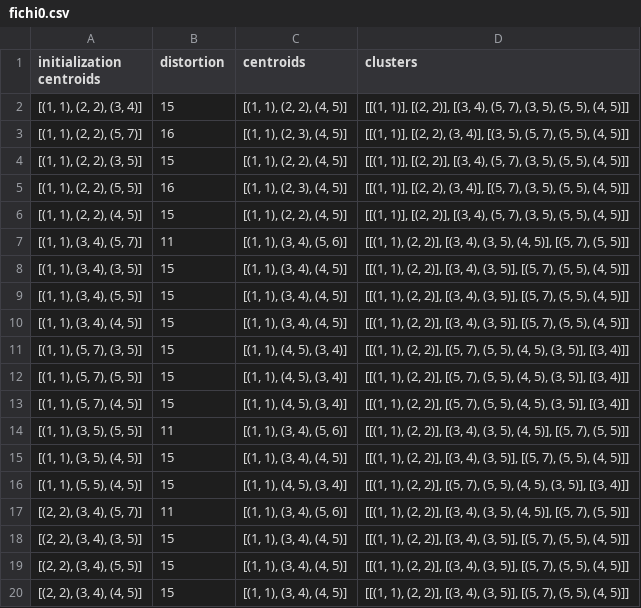
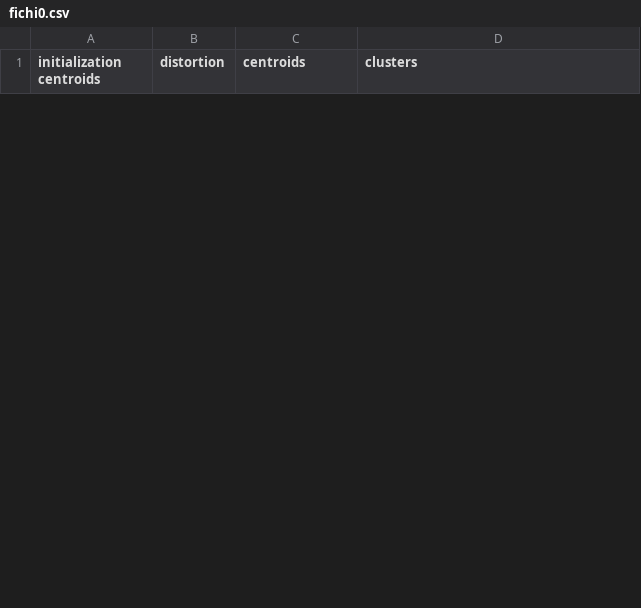
Before and after one commit to TheodoreMoulaert/LEPL1503-K-means-algorithm, a CSV file: python/fichi0.csv, drawn as a sheet; only a part is shown; the diff covers the shown part only.

```diff
--- a/python/fichi0.csv
+++ b/python/fichi0.csv
@@ -1,20 +1 @@
 initialization centroids,distortion,centroids,clusters
-"[(1, 1), (2, 2), (3, 4)]",15,"[(1, 1), (2, 2), (4, 5)]","[[(1, 1)], [(2, 2)], [(3, 4), (5, 7), (3, 5), (5, 5), (4, 5)]]"
-"[(1, 1), (2, 2), (5, 7)]",16,"[(1, 1), (2, 3), (4, 5)]","[[(1, 1)], [(2, 2), (3, 4)], [(3, 5), (5, 7), (5, 5), (4, 5)]]"
-"[(1, 1), (2, 2), (3, 5)]",15,"[(1, 1), (2, 2), (4, 5)]","[[(1, 1)], [(2, 2)], [(3, 4), (5, 7), (3, 5), (5, 5), (4, 5)]]"
-"[(1, 1), (2, 2), (5, 5)]",16,"[(1, 1), (2, 3), (4, 5)]","[[(1, 1)], [(2, 2), (3, 4)], [(5, 7), (3, 5), (5, 5), (4, 5)]]"
-"[(1, 1), (2, 2), (4, 5)]",15,"[(1, 1), (2, 2), (4, 5)]","[[(1, 1)], [(2, 2)], [(3, 4), (5, 7), (3, 5), (5, 5), (4, 5)]]"
-"[(1, 1), (3, 4), (5, 7)]",11,"[(1, 1), (3, 4), (5, 6)]","[[(1, 1), (2, 2)], [(3, 4), (3, 5), (4, 5)], [(5, 7), (5, 5)]]"
-"[(1, 1), (3, 4), (3, 5)]",15,"[(1, 1), (3, 4), (4, 5)]","[[(1, 1), (2, 2)], [(3, 4), (3, 5)], [(5, 7), (5, 5), (4, 5)]]"
-"[(1, 1), (3, 4), (5, 5)]",15,"[(1, 1), (3, 4), (4, 5)]","[[(1, 1), (2, 2)], [(3, 4), (3, 5)], [(5, 7), (5, 5), (4, 5)]]"
-"[(1, 1), (3, 4), (4, 5)]",15,"[(1, 1), (3, 4), (4, 5)]","[[(1, 1), (2, 2)], [(3, 4), (3, 5)], [(5, 7), (5, 5), (4, 5)]]"
-"[(1, 1), (5, 7), (3, 5)]",15,"[(1, 1), (4, 5), (3, 4)]","[[(1, 1), (2, 2)], [(5, 7), (5, 5), (4, 5), (3, 5)], [(3, 4)]]"
-"[(1, 1), (5, 7), (5, 5)]",15,"[(1, 1), (4, 5), (3, 4)]","[[(1, 1), (2, 2)], [(5, 7), (5, 5), (4, 5), (3, 5)], [(3, 4)]]"
-"[(1, 1), (5, 7), (4, 5)]",15,"[(1, 1), (4, 5), (3, 4)]","[[(1, 1), (2, 2)], [(5, 7), (5, 5), (4, 5), (3, 5)], [(3, 4)]]"
-"[(1, 1), (3, 5), (5, 5)]",11,"[(1, 1), (3, 4), (5, 6)]","[[(1, 1), (2, 2)], [(3, 4), (3, 5), (4, 5)], [(5, 7), (5, 5)]]"
-"[(1, 1), (3, 5), (4, 5)]",15,"[(1, 1), (3, 4), (4, 5)]","[[(1, 1), (2, 2)], [(3, 4), (3, 5)], [(5, 7), (5, 5), (4, 5)]]"
-"[(1, 1), (5, 5), (4, 5)]",15,"[(1, 1), (4, 5), (3, 4)]","[[(1, 1), (2, 2)], [(5, 7), (5, 5), (4, 5), (3, 5)], [(3, 4)]]"
-"[(2, 2), (3, 4), (5, 7)]",11,"[(1, 1), (3, 4), (5, 6)]","[[(1, 1), (2, 2)], [(3, 4), (3, 5), (4, 5)], [(5, 7), (5, 5)]]"
-"[(2, 2), (3, 4), (3, 5)]",15,"[(1, 1), (3, 4), (4, 5)]","[[(1, 1), (2, 2)], [(3, 4), (3, 5)], [(5, 7), (5, 5), (4, 5)]]"
-"[(2, 2), (3, 4), (5, 5)]",15,"[(1, 1), (3, 4), (4, 5)]","[[(1, 1), (2, 2)], [(3, 4), (3, 5)], [(5, 7), (5, 5), (4, 5)]]"
-"[(2, 2), (3, 4), (4, 5)]",15,"[(1, 1), (3, 4), (4, 5)]","[[(1, 1), (2, 2)], [(3, 4), (3, 5)], [(5, 7), (5, 5), (4, 5)]]"
```
Also changed, not shown: 1 added row and 16 removed rows elsewhere in this file, 1 other file.
